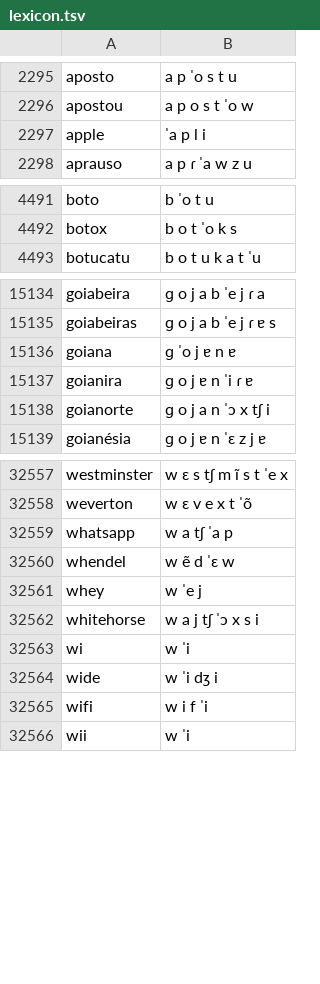
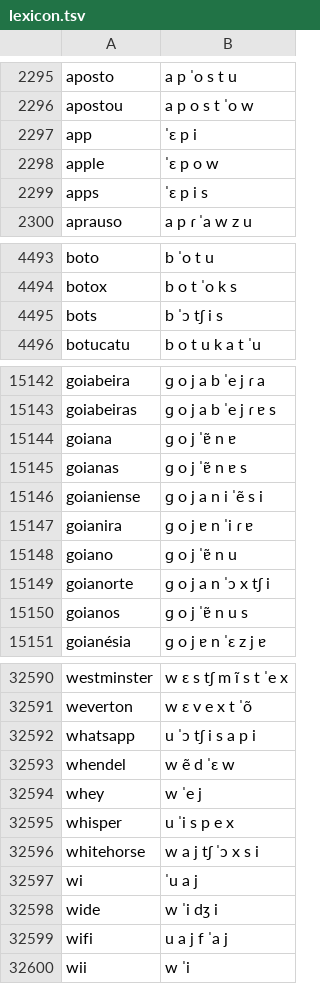
Before and after one commit to SemFence/dizione-ptbr, a TSV file: src/dizione_ptbr/data/lexicon.tsv, drawn as a sheet; only a part is shown, gaps mark what is left out; the diff covers the shown part only.

```diff
--- a/src/dizione_ptbr/data/lexicon.tsv
+++ b/src/dizione_ptbr/data/lexicon.tsv
@@ -2296,3 +2296,5 @@ aposto	a p ˈo s t u
 apostou	a p o s t ˈo w
-apple	ˈa p l i
+app	ˈɛ p i
+apple	ˈɛ p o w
+apps	ˈɛ p i s
 aprauso	a p ɾ ˈa w z u
@@ -4492,2 +4494,3 @@ boto	b ˈo t u
 botox	b o t ˈo k s
+bots	b ˈɔ tʃ i s
 botucatu	b o t u k a t ˈu
@@ -15135,5 +15143,9 @@ goiabeira	ɡ o j a b ˈe j ɾ a
 goiabeiras	ɡ o j a b ˈe j ɾ ɐ s
-goiana	ɡ ˈo j ɐ n ɐ
+goiana	ɡ o j ˈɐ̃ n ɐ
+goianas	ɡ o j ˈɐ̃ n ɐ s
+goianiense	ɡ o j a n i ˈẽ s i
 goianira	ɡ o j ɐ n ˈi ɾ ɐ
+goiano	ɡ o j ˈɐ̃ n u
 goianorte	ɡ o j a n ˈɔ x tʃ i
+goianos	ɡ o j ˈɐ̃ n u s
 goianésia	ɡ o j ɐ n ˈɛ z j ɐ
@@ -32558,9 +32591,10 @@ westminster	w ɛ s tʃ m ĩ s t ˈe x
 weverton	w ɛ v e x t ˈõ
-whatsapp	w a tʃ ˈa p
+whatsapp	u ˈɔ tʃ i s a p i
 whendel	w ẽ d ˈɛ w
 whey	w ˈe j
+whisper	u ˈi s p e x
 whitehorse	w a j tʃ ˈɔ x s i
-wi	w ˈi
+wi	ˈu a j
 wide	w ˈi dʒ i
-wifi	w i f ˈi
+wifi	u a j f ˈa j
 wii	w ˈi
```
Also changed, not shown: 27 added rows and 66 edited cells elsewhere in this file, 9 other files.
